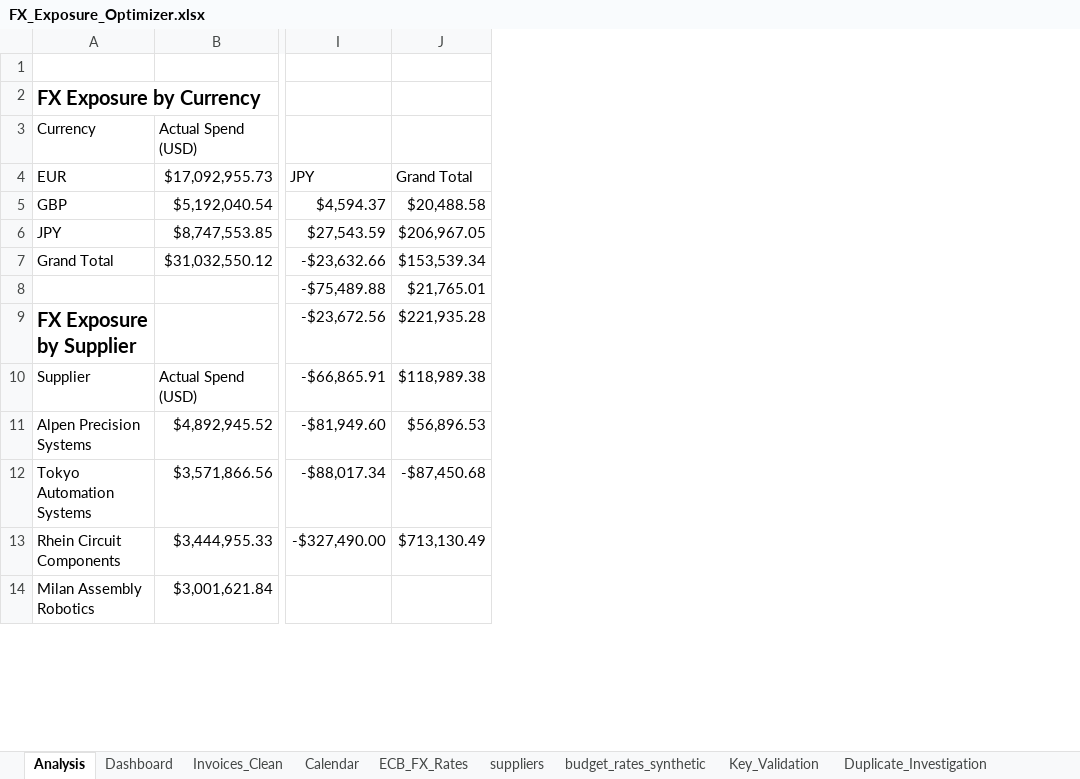
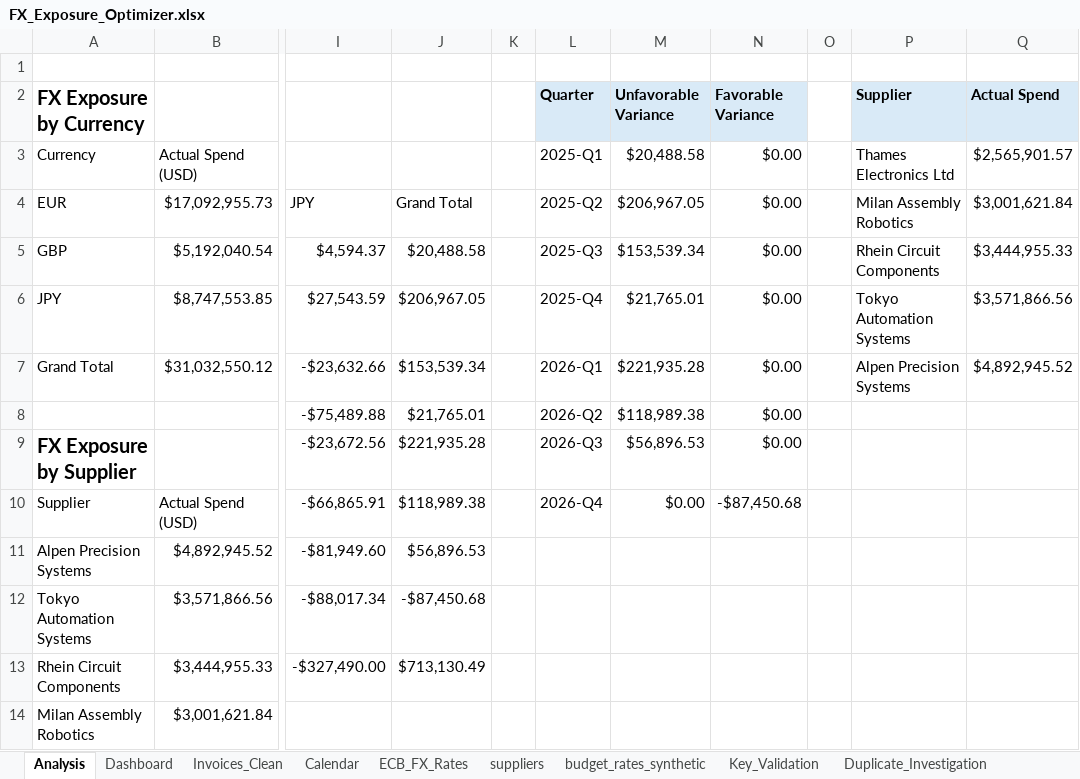
Before and after one commit to ethansangiovanni14/fx-exposure-optimizer, an Excel workbook: FX_Exposure_Optimizer.xlsx, sheet Analysis, drawn as a sheet; only a part is shown, gaps mark what is left out; values as stored, in another font and other column widths than the file's, no borders; conditional formats not drawn; the diff names each change by its address in the sheet, - before the commit and + after, or states it on an @@ line.

Commit message:
Add FX exposure dashboard and executive analysis

```diff
--- a/FX_Exposure_Optimizer.xlsx (sheet Analysis)
+++ b/FX_Exposure_Optimizer.xlsx (sheet Analysis)
+column K, empty
+column L (Quarter), rows 3-10: 2025-Q1 | 2025-Q2 | 2025-Q3 | 2025-Q4 | 2026-Q1 | 2026-Q2 | 2026-Q3 | 2026-Q4
+column M (Unfavorable Variance), rows 3-10: $20,488.58 | $206,967.05 | $153,539.34 | $21,765.01 | $221,935.28 | $118,989.38 | $56,896.53 | $0.00
+column N (Favorable Variance), rows 3-10: $0.00 | $0.00 | $0.00 | $0.00 | $0.00 | $0.00 | $0.00 | -$87,450.68
+column O, empty
+column P (Supplier), rows 3-7: Thames Electronics Ltd | Milan Assembly Robotics | Rhein Circuit Components | Tokyo Automation Systems | Alpen Precision Systems
+column Q (Actual Spend), rows 3-7: $2,565,901.57 | $3,001,621.84 | $3,444,955.33 | $3,571,866.56 | $4,892,945.52
```
Also changed, not shown: sheet Dashboard, charts or pictures.
